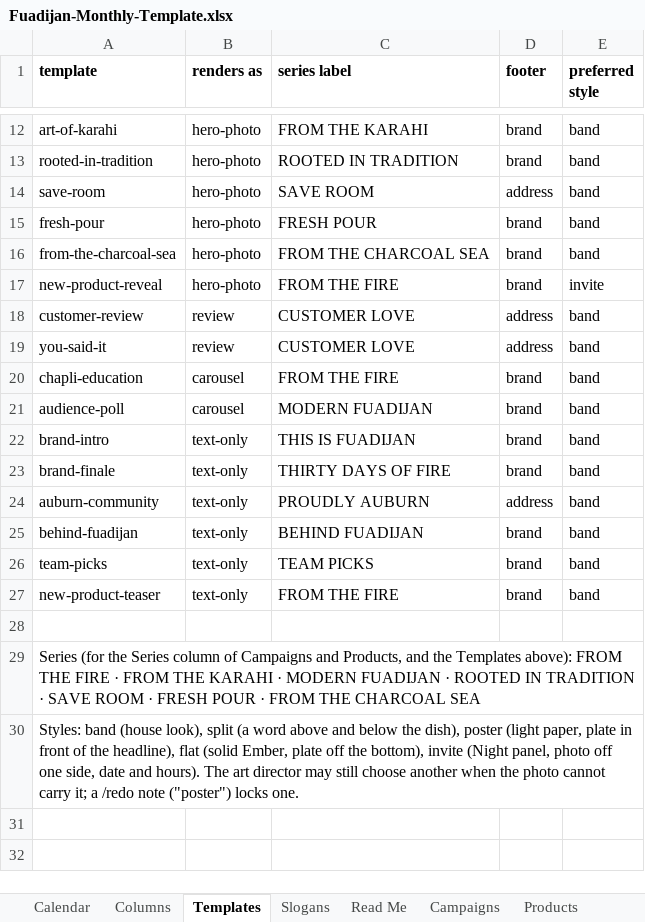
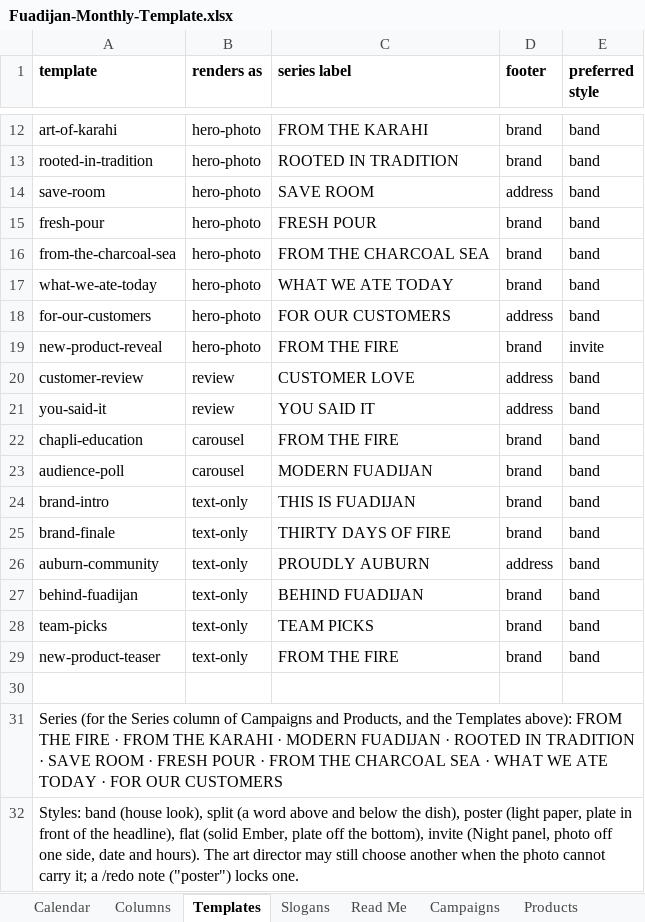
Before and after one commit to fuadijan/fuadijan-social, an Excel workbook: calendar/Fuadijan-Monthly-Template.xlsx, sheet Templates, drawn as a sheet; only a part is shown, gaps mark what is left out; values as stored, in another font and other column widths than the file's, no borders; addresses are those after the commit; the diff names each change by its address in the sheet, - before the commit and + after, or states it on an @@ line.

```diff
--- a/calendar/Fuadijan-Monthly-Template.xlsx (sheet Templates)
+++ b/calendar/Fuadijan-Monthly-Template.xlsx (sheet Templates)
+row 17: what-we-ate-today | hero-photo | WHAT WE ATE TODAY | brand | band
+row 18: for-our-customers | hero-photo | FOR OUR CUSTOMERS | address | band
-C21 (series label): CUSTOMER LOVE
+C21 (series label): YOU SAID IT
-A31 (template): …CHARCOAL SEA
+A31 (template): …CHARCOAL SEA · WHAT WE ATE TODAY · FOR OUR CUSTOMERS
```
Also changed, not shown: sheet Campaigns, sheet Read Me, sheet Columns, sheet Calendar, other sheet tabs, 25 other files.
